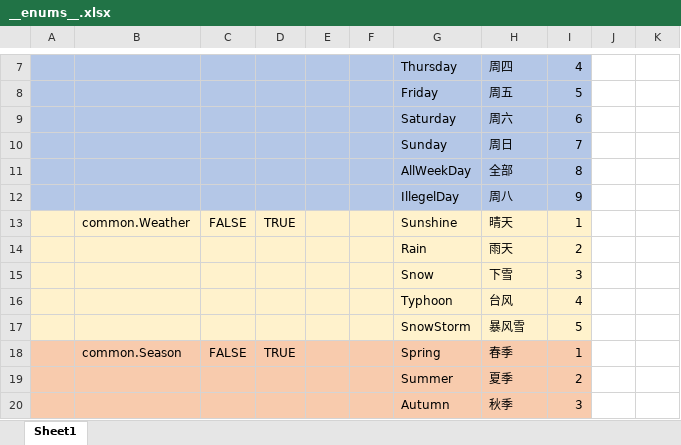
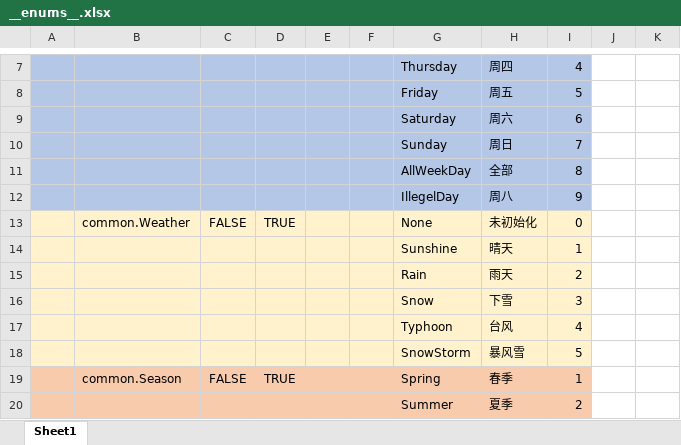
Before and after one commit to zhangyile1991911/ProjectX, an Excel workbook: DataConfig/Datas/__enums__.xlsx, sheet Sheet1, drawn as a sheet; only a part is shown, gaps mark what is left out; the shorter side is filled out with more unchanged rows; values as stored, in another font and other column widths than the file's, no borders; the diff names each change by its address in the sheet, - before the commit and + after, or states it on an @@ line.

```diff
--- a/DataConfig/Datas/__enums__.xlsx (sheet Sheet1)
+++ b/DataConfig/Datas/__enums__.xlsx (sheet Sheet1)
-G13: Sunshine
+G13: None
-H13: 晴天
+H13: 未初始化
-I13: 1
+I13: 0
+row 14:  |  |  |  |  |  | Sunshine | 晴天 | 1
```
Also changed, not shown: DataConfig/Datas/bubble.xlsx, DataConfig/Datas/phone.xlsx, 12 other files.
